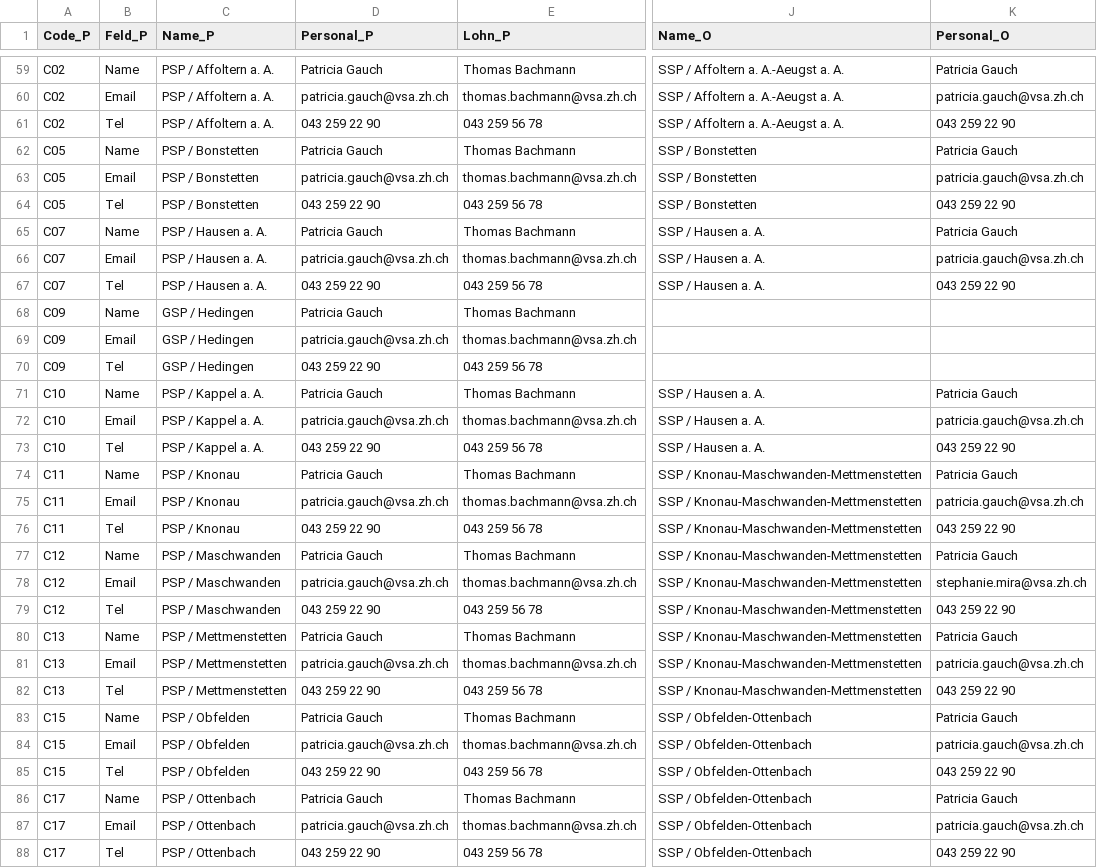
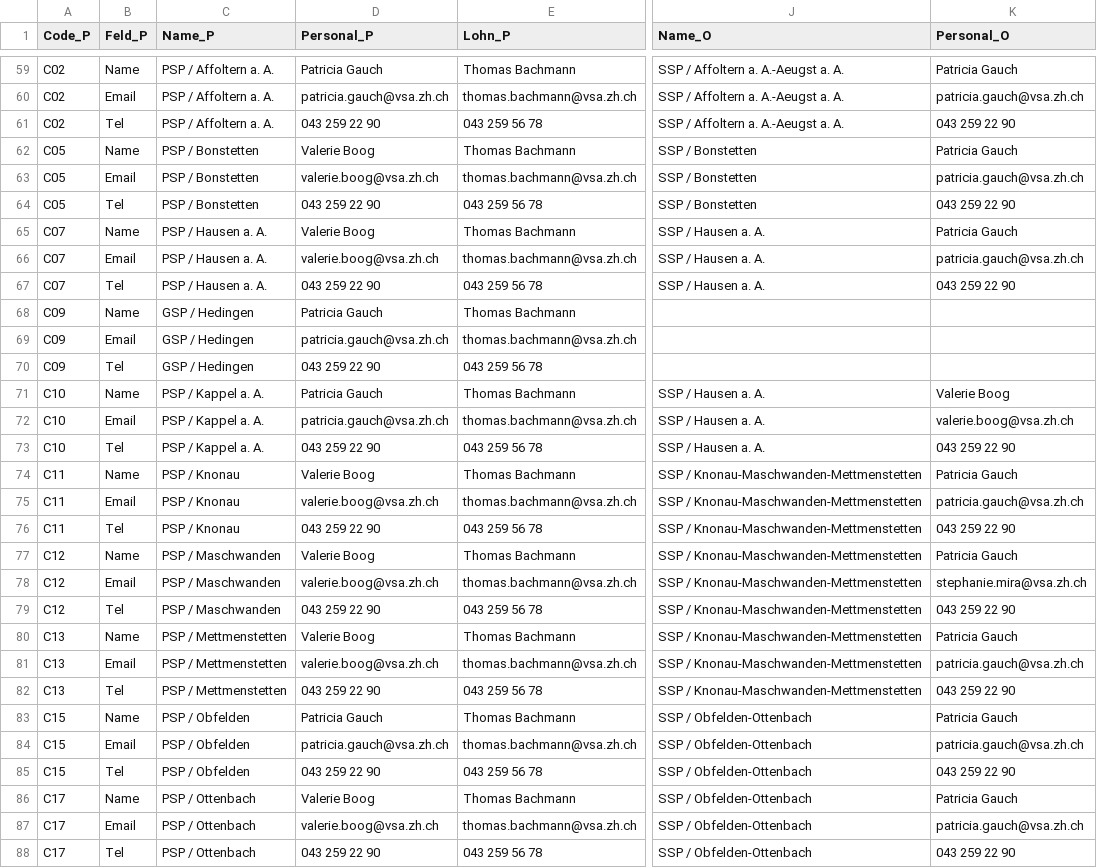
Before and after one commit to statistikZH/Visualisierung_VSAKarte, a CSV file: Data/VSA_Kantonskarte.csv, drawn as a sheet; only a part is shown, gaps mark what is left out; the diff covers the shown part only; the diff names each change by its address in the sheet, - before the commit and + after, or states it on an @@ line.

Commit message:
Update VSA_Kantonskarte.csv

```diff
--- a/Data/VSA_Kantonskarte.csv
+++ b/Data/VSA_Kantonskarte.csv
-D62 (Personal_P): Patricia Gauch
+D62 (Personal_P): Valerie Boog
-D63 (Personal_P): patricia.gauch@vsa.zh.ch
+D63 (Personal_P): valerie.boog@vsa.zh.ch
-D65 (Personal_P): Patricia Gauch
+D65 (Personal_P): Valerie Boog
-D66 (Personal_P): patricia.gauch@vsa.zh.ch
+D66 (Personal_P): valerie.boog@vsa.zh.ch
-K71 (Personal_O): Patricia Gauch
+K71 (Personal_O): Valerie Boog
-K72 (Personal_O): patricia.gauch@vsa.zh.ch
+K72 (Personal_O): valerie.boog@vsa.zh.ch
-D74 (Personal_P): Patricia Gauch
+D74 (Personal_P): Valerie Boog
-D75 (Personal_P): patricia.gauch@vsa.zh.ch
+D75 (Personal_P): valerie.boog@vsa.zh.ch
-D77 (Personal_P): Patricia Gauch
+D77 (Personal_P): Valerie Boog
-D78 (Personal_P): patricia.gauch@vsa.zh.ch
+D78 (Personal_P): valerie.boog@vsa.zh.ch
-D80 (Personal_P): Patricia Gauch
+D80 (Personal_P): Valerie Boog
-D81 (Personal_P): patricia.gauch@vsa.zh.ch
+D81 (Personal_P): valerie.boog@vsa.zh.ch
-D86 (Personal_P): Patricia Gauch
+D86 (Personal_P): Valerie Boog
-D87 (Personal_P): patricia.gauch@vsa.zh.ch
+D87 (Personal_P): valerie.boog@vsa.zh.ch
```
Also changed, not shown: 9 edited cells elsewhere in this file.
